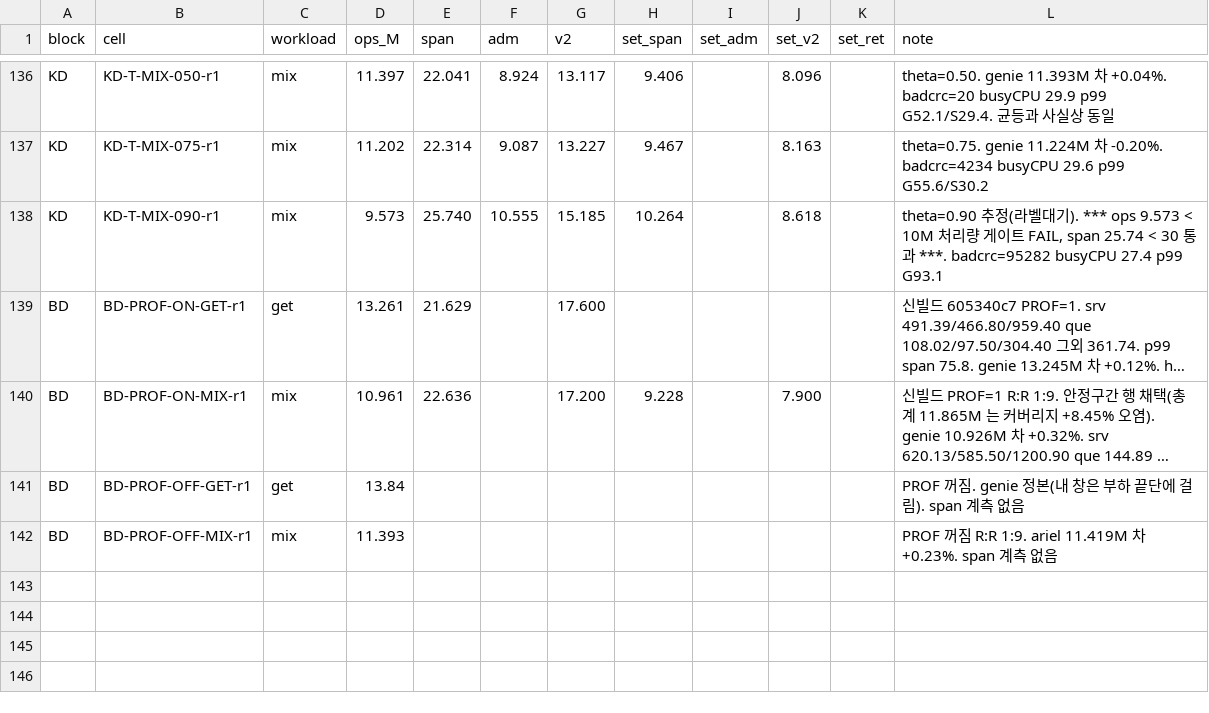
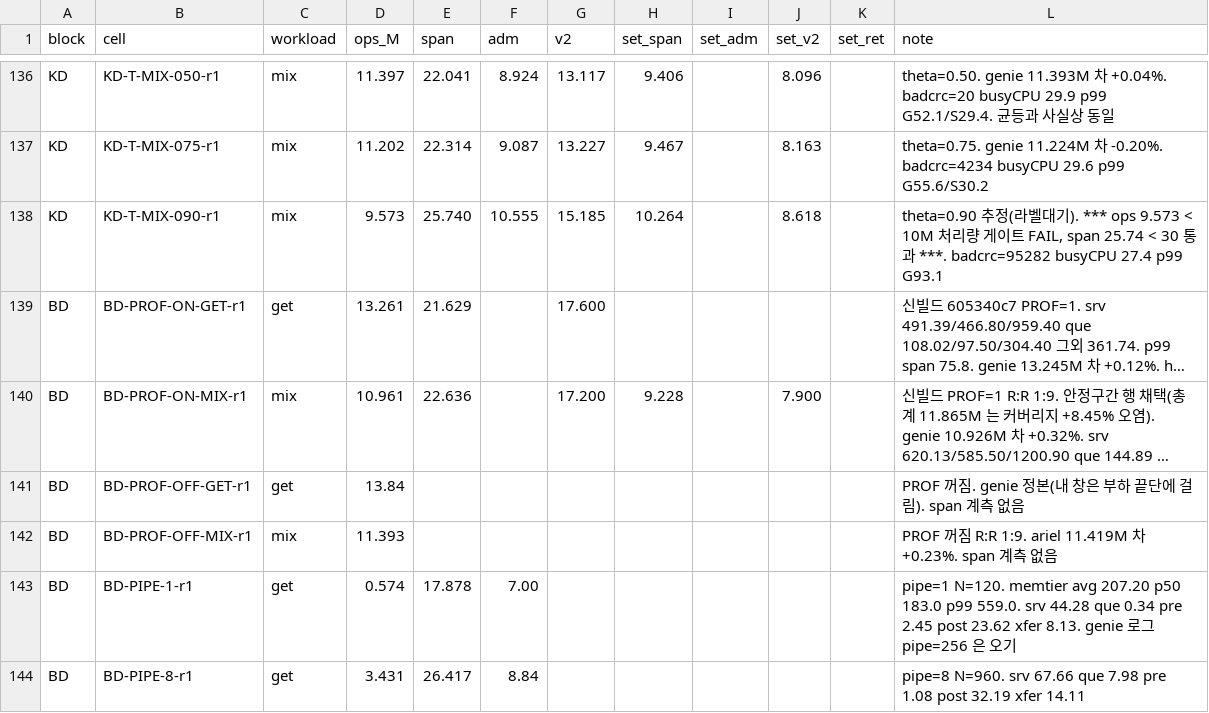
Before and after one commit to Boo-seon-woong/memcached-1.6.42-port_v4, a CSV file: experiments/full-20260803/cells.csv, drawn as a sheet; only a part is shown, gaps mark what is left out; long unchanged cells end in ….

```diff
--- a/experiments/full-20260803/cells.csv
+++ b/experiments/full-20260803/cells.csv
@@ -142 +142,3 @@ BD,BD-PROF-OFF-GET-r1,get,13.84,,,,,,,,PROF 꺼짐. genie 정본(내 창은 부
 BD,BD-PROF-OFF-MIX-r1,mix,11.393,,,,,,,,PROF 꺼짐 R:R 1:9. ariel 11.419M 차 +0.23%. span 계측 없음
+BD,BD-PIPE-1-r1,get,0.574,17.878,7.00,,,,,,pipe=1 N=120. memtier avg 207.20 p50 183.0 p99 559.0. srv 44.28 que 0.34 pre 2.45 post 23.62 xfer 8.13. genie 로그 pipe=256 은 오기
+BD,BD-PIPE-8-r1,get,3.431,26.417,8.84,,,,,,pipe=8 N=960. srv 67.66 que 7.98 pre 1.08 post 32.19 xfer 14.11
```
Also changed, not shown: 1 other file.
